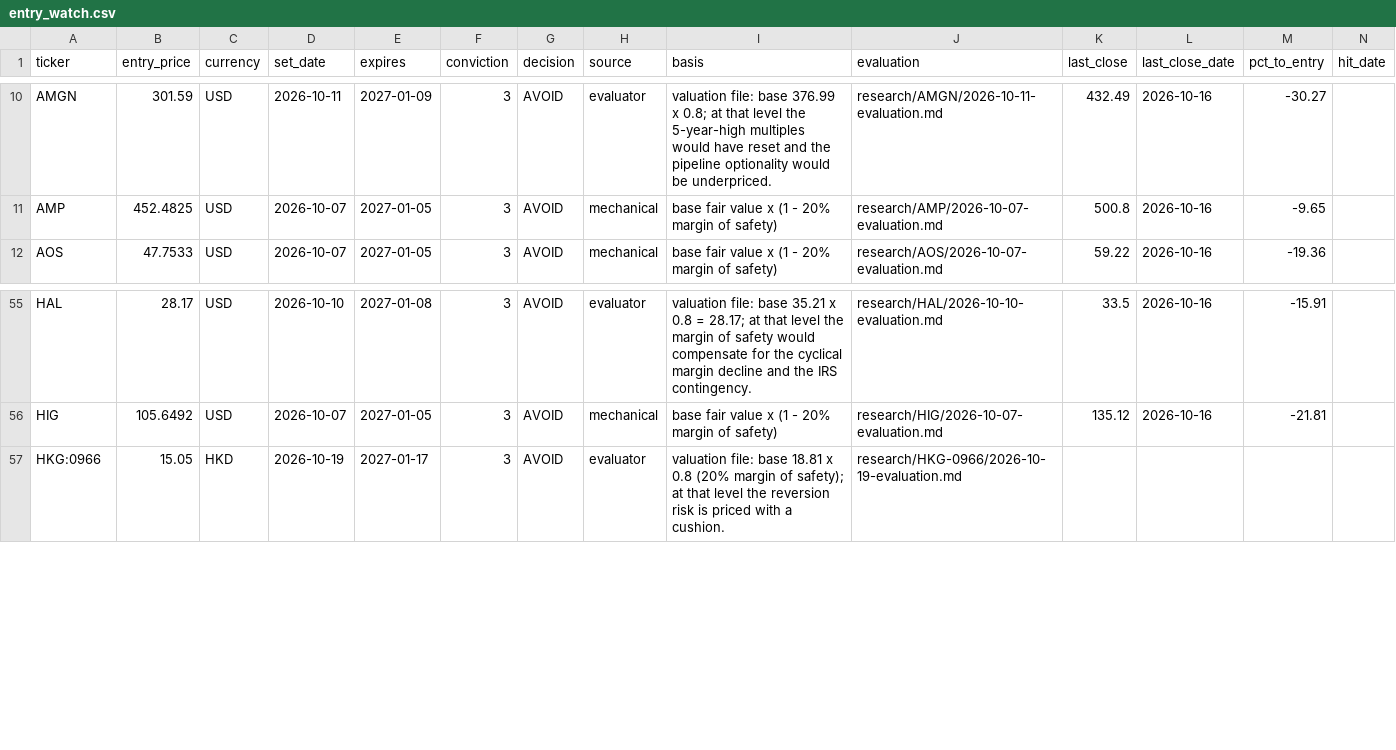
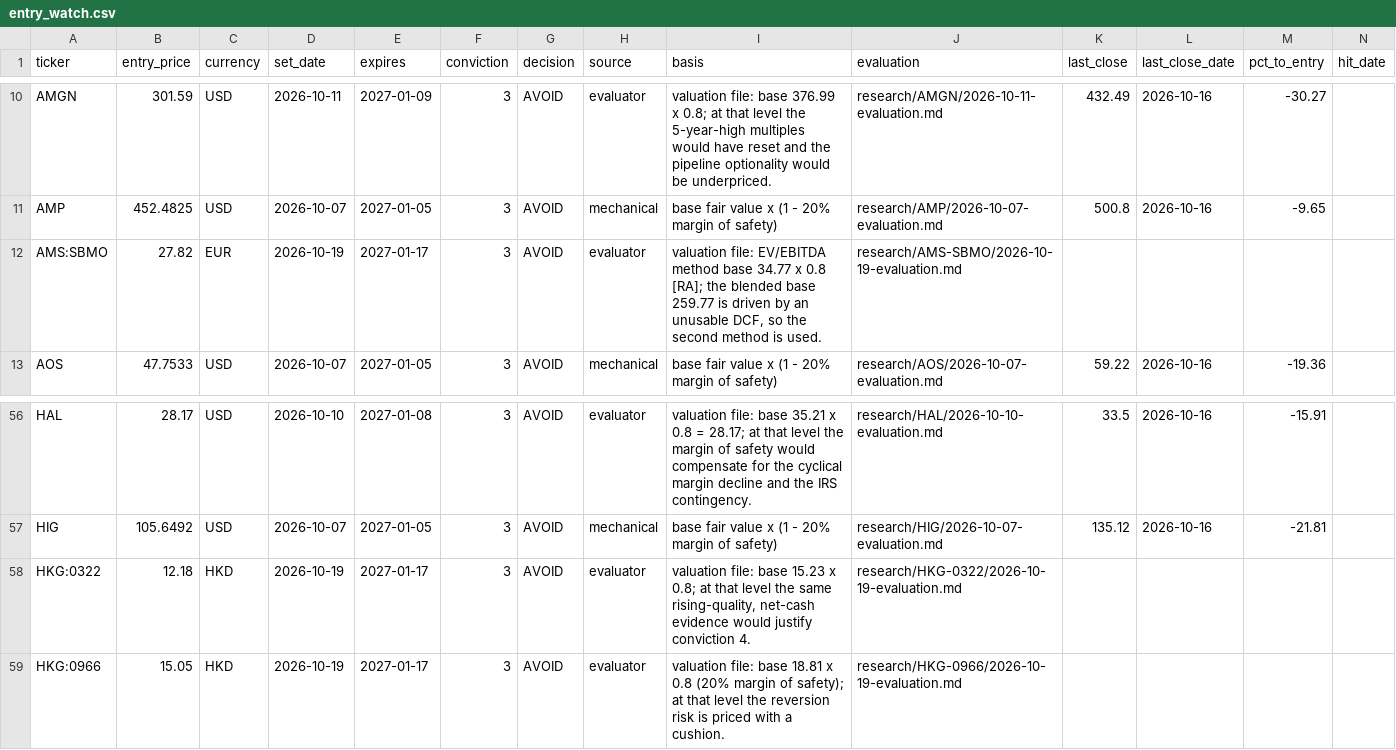
Before and after one commit to oskarajaspinall-cell/paper-portfolio, a CSV file: portfolio/entry_watch.csv, drawn as a sheet; only a part is shown, gaps mark what is left out; rows hold the shown columns only; the diff names each change by its address in the sheet, - before the commit and + after, or states it on an @@ line.

```diff
--- a/portfolio/entry_watch.csv
+++ b/portfolio/entry_watch.csv
+row 12: AMS:SBMO | 27.82 | EUR | 2026-10-19 | 2027-01-17 | 3 | AVOID | evaluator | valuation file: EV/EBITDA method base 34.77 x 0.8 [RA]; the blended base 259.77 is driven by an unusable DCF, so the second method is used. | research/AMS-SBMO/2026-10-19-evaluation.md
+row 58: HKG:0322 | 12.18 | HKD | 2026-10-19 | 2027-01-17 | 3 | AVOID | evaluator | valuation file: base 15.23 x 0.8; at that level the same rising-quality, net-cash evidence would justify conviction 4. | research/HKG-0322/2026-10-19-evaluation.md
```
Also changed, not shown: portfolio/decisions.csv, portfolio/funding_queue.csv, 46 other files.
